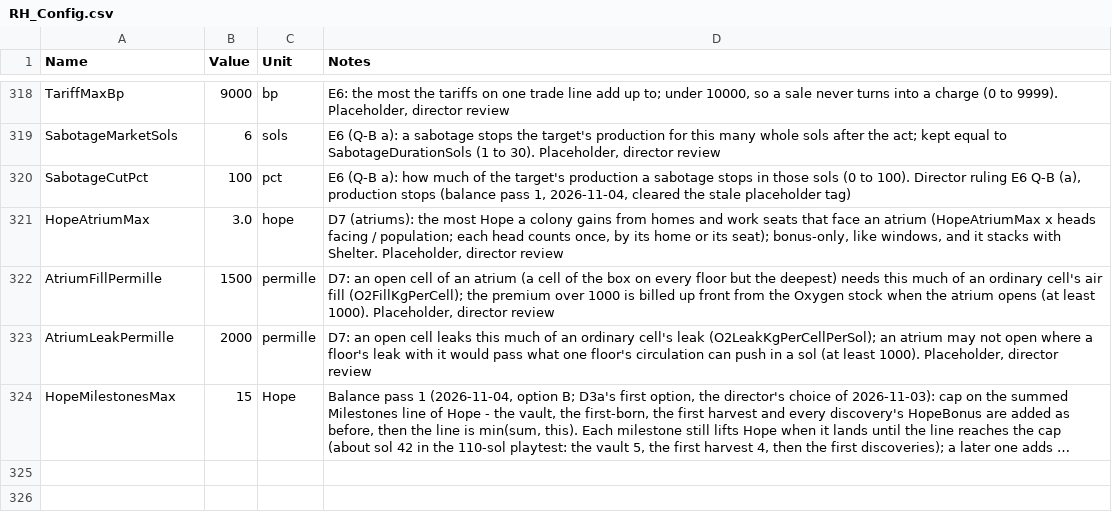
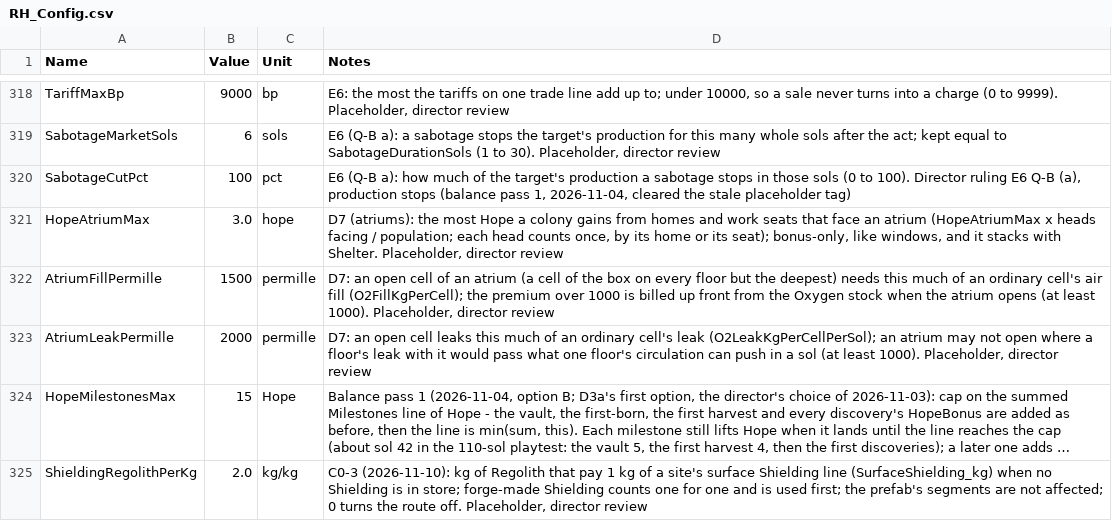
Before and after one commit to Somnora/Red-Hope, a CSV file: docs/data/RH_Config.csv, drawn as a sheet; only a part is shown, gaps mark what is left out; long unchanged cells end in …; the diff names each change by its address in the sheet, - before the commit and + after, or states it on an @@ line.

```diff
--- a/docs/data/RH_Config.csv
+++ b/docs/data/RH_Config.csv
+row 325: ShieldingRegolithPerKg | 2.0 | kg/kg | C0-3 (2026-11-10): kg of Regolith that pay 1 kg of a site's surface Shielding line (SurfaceShielding_kg) when no Shielding is in store; forge-made Shielding counts one for one and is used first; the prefab's segments are not affected; 0 turns the route off. Placeholder, director review
```
Also changed, not shown: docs/data/RH_ManifestItems.csv, 23 other files.
